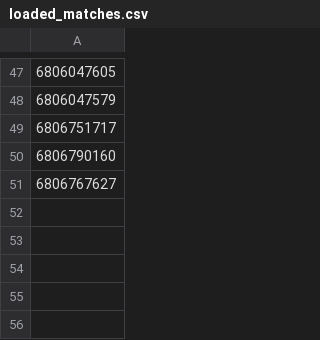
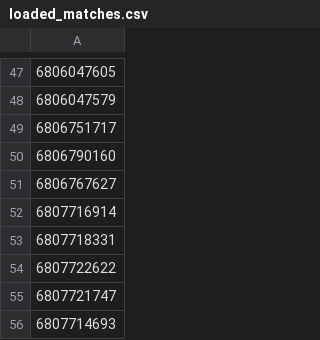
Before and after one commit to jerardalcao/ti11-predictions-tracker, a CSV file: loaded_matches.csv, drawn as a sheet; only a part is shown, gaps mark what is left out; the diff names each change by its address in the sheet, - before the commit and + after, or states it on an @@ line.

```diff
--- a/loaded_matches.csv
+++ b/loaded_matches.csv
+row 52: 6807716914
+row 53: 6807718331
+row 54: 6807722622
+row 55: 6807721747
+row 56: 6807714693
```
Also changed, not shown: saved_matches.csv, 7 other files.
